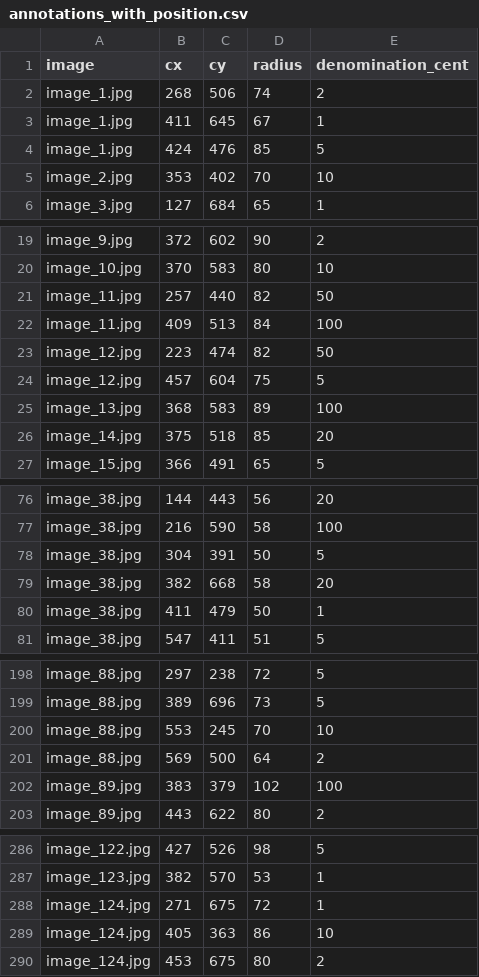
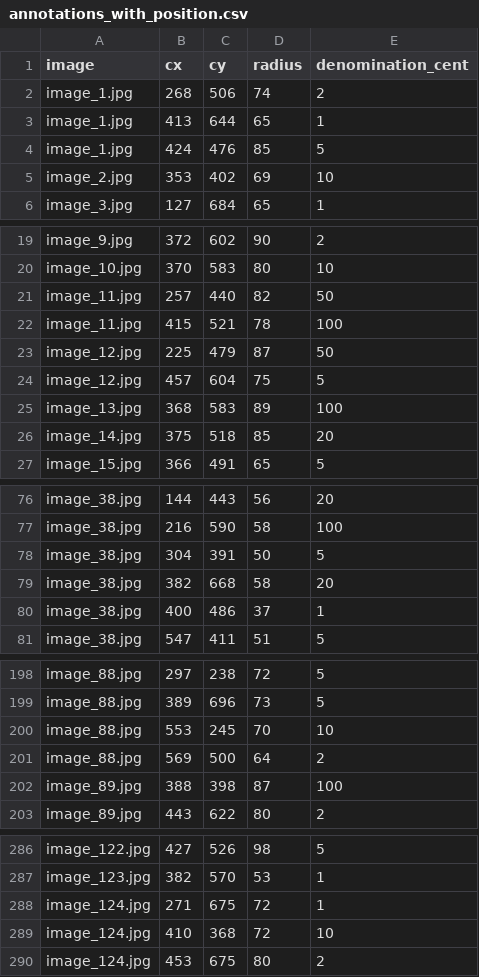
Before and after one commit to jortikcode/2cents-X-IPCV, a CSV file: pipeline/conf/annotations_with_position.csv, drawn as a sheet; only a part is shown, gaps mark what is left out; the diff covers the shown part only.

```diff
--- a/pipeline/conf/annotations_with_position.csv
+++ b/pipeline/conf/annotations_with_position.csv
@@ -2,5 +2,5 @@ image,cx,cy,radius,denomination_cent
 image_1.jpg,268,506,74,2
-image_1.jpg,411,645,67,1
+image_1.jpg,413,644,65,1
 image_1.jpg,424,476,85,5
-image_2.jpg,353,402,70,10
+image_2.jpg,353,402,69,10
 image_3.jpg,127,684,65,1
@@ -21,4 +21,4 @@ image_10.jpg,370,583,80,10
 image_11.jpg,257,440,82,50
-image_11.jpg,409,513,84,100
-image_12.jpg,223,474,82,50
+image_11.jpg,415,521,78,100
+image_12.jpg,225,479,87,50
 image_12.jpg,457,604,75,5
@@ -79,3 +79,3 @@ image_38.jpg,304,391,50,5
 image_38.jpg,382,668,58,20
-image_38.jpg,411,479,50,1
+image_38.jpg,400,486,37,1
 image_38.jpg,547,411,51,5
@@ -201,3 +201,3 @@ image_88.jpg,553,245,70,10
 image_88.jpg,569,500,64,2
-image_89.jpg,383,379,102,100
+image_89.jpg,388,398,87,100
 image_89.jpg,443,622,80,2
@@ -288,3 +288,3 @@ image_123.jpg,382,570,53,1
 image_124.jpg,271,675,72,1
-image_124.jpg,405,363,86,10
+image_124.jpg,410,368,72,10
 image_124.jpg,453,675,80,2
```
Also changed, not shown: 7 edited cells elsewhere in this file, 4 other files.
